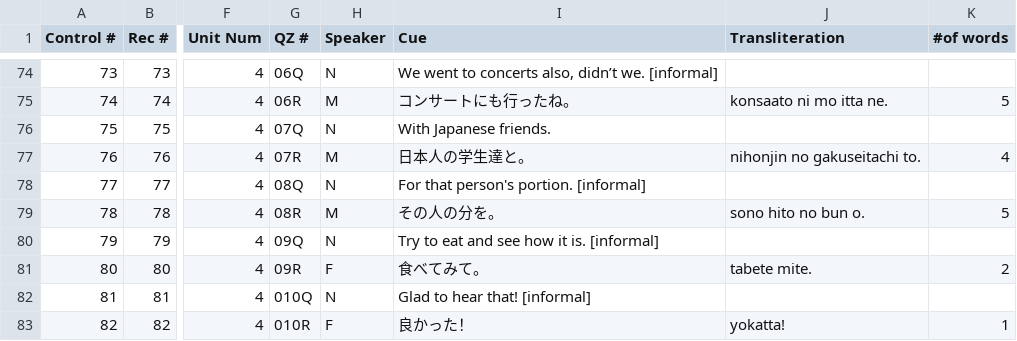
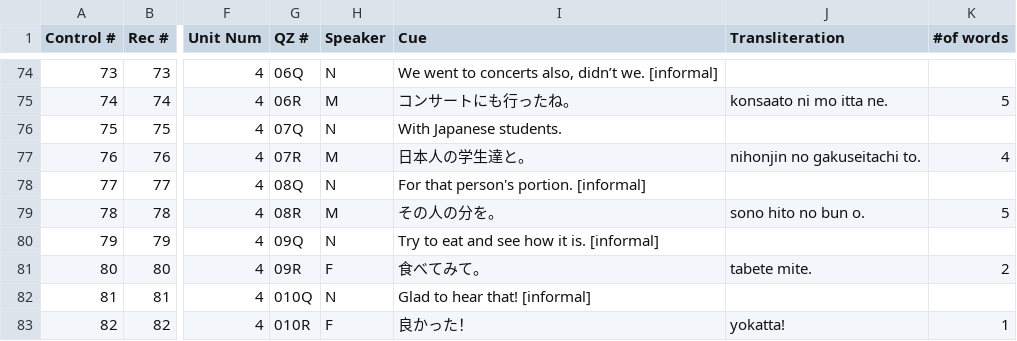
Before and after one commit to snsdigitaldevs/UnlimitedBackend, a CSV file: src/main/resources/skill/9781508235972.csv, drawn as a sheet; only a part is shown, gaps mark what is left out; the diff names each change by its address in the sheet, - before the commit and + after, or states it on an @@ line.

```diff
--- a/src/main/resources/skill/9781508235972.csv
+++ b/src/main/resources/skill/9781508235972.csv
-I76 (Cue): With Japanese friends.
+I76 (Cue): With Japanese students.
```
Also changed, not shown: src/main/resources/skill/9781508222040.csv.
